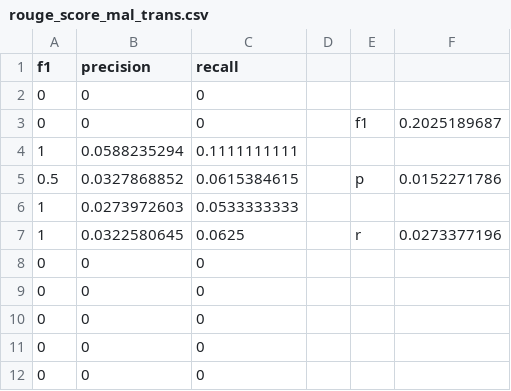
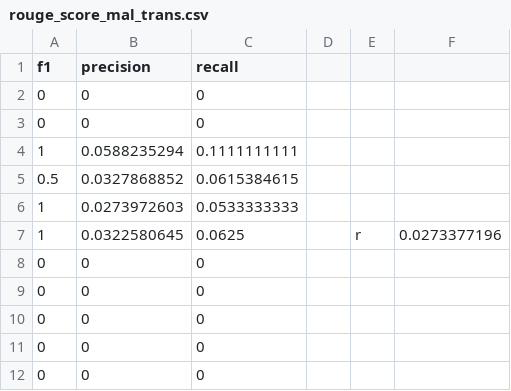
Before and after one commit to SreeBhagya-S/Synthetic-Manglish-Corpus, a CSV file: Metric Evaluation/rouge_score_mal_trans.csv, drawn as a sheet; only a part is shown; the shorter side is filled out with more unchanged rows; the diff names each change by its address in the sheet, - before the commit and + after, or states it on an @@ line.

Commit message:
Update rouge_score_mal_trans.csv

```diff
--- a/Metric Evaluation/rouge_score_mal_trans.csv
+++ b/Metric Evaluation/rouge_score_mal_trans.csv
-E3: f1
+E3: (empty)
-F3: 0.2025189687
+F3: (empty)
-E5: p
+E5: (empty)
-F5: 0.0152271786
+F5: (empty)
-row 8: 0 | 0 | 0
```
